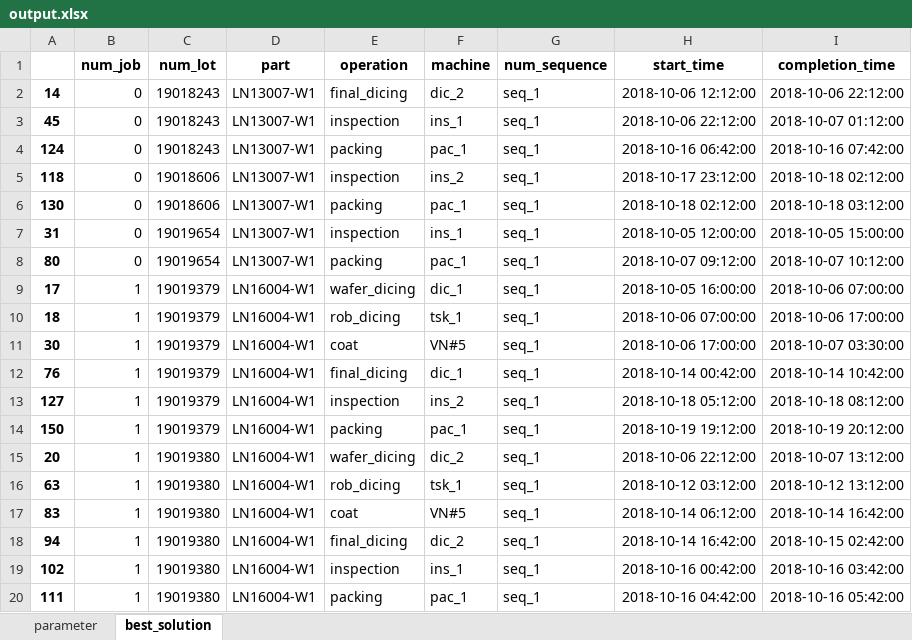
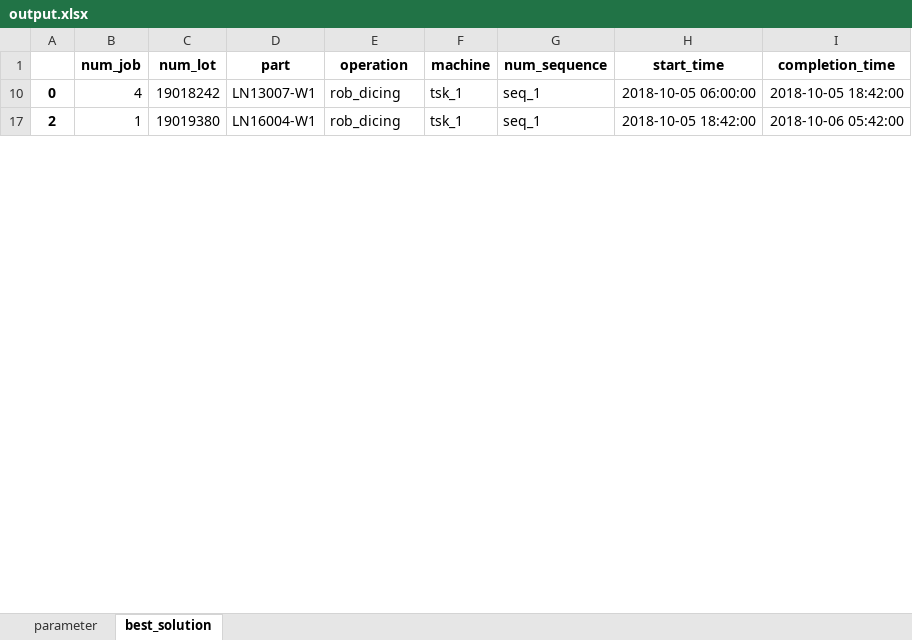
Before and after one commit to khaibnd/LNWG, an Excel workbook: src/data/output.xlsx, sheet best_solution, drawn as a sheet; only a part is shown; values as stored, in another font and other column widths than the file's, no borders; conditional formats not drawn; removed rows and columns are numbered as before the commit, all else as after; the diff covers the shown part only; the diff names each change by its address in the sheet, - before the commit and + after, or states it on an @@ line.

```diff
--- a/src/data/output.xlsx (sheet best_solution)
+++ b/src/data/output.xlsx (sheet best_solution)
-row 2: 14 | 0 | 19018243 | LN13007-W1 | final_dicing | dic_2 | seq_1 | 2018-10-06 12:12:00 | 2018-10-06 22:12:00
-row 3: 45 | 0 | 19018243 | LN13007-W1 | inspection | ins_1 | seq_1 | 2018-10-06 22:12:00 | 2018-10-07 01:12:00
-row 4: 124 | 0 | 19018243 | LN13007-W1 | packing | pac_1 | seq_1 | 2018-10-16 06:42:00 | 2018-10-16 07:42:00
-row 5: 118 | 0 | 19018606 | LN13007-W1 | inspection | ins_2 | seq_1 | 2018-10-17 23:12:00 | 2018-10-18 02:12:00
-row 6: 130 | 0 | 19018606 | LN13007-W1 | packing | pac_1 | seq_1 | 2018-10-18 02:12:00 | 2018-10-18 03:12:00
-row 7: 31 | 0 | 19019654 | LN13007-W1 | inspection | ins_1 | seq_1 | 2018-10-05 12:00:00 | 2018-10-05 15:00:00
-row 8: 80 | 0 | 19019654 | LN13007-W1 | packing | pac_1 | seq_1 | 2018-10-07 09:12:00 | 2018-10-07 10:12:00
-row 9: 17 | 1 | 19019379 | LN16004-W1 | wafer_dicing | dic_1 | seq_1 | 2018-10-05 16:00:00 | 2018-10-06 07:00:00
-A10: 18
+A10: 0
-B10 (num_job): 1
+B10 (num_job): 4
-C10 (num_lot): 19019379
+C10 (num_lot): 19018242
-D10 (part): LN16004-W1
+D10 (part): LN13007-W1
-H10 (start_time): 2018-10-06 07:00:00
+H10 (start_time): 2018-10-05 06:00:00
-I10 (completion_time): 2018-10-06 17:00:00
+I10 (completion_time): 2018-10-05 18:42:00
-row 11: 30 | 1 | 19019379 | LN16004-W1 | coat | VN#5 | seq_1 | 2018-10-06 17:00:00 | 2018-10-07 03:30:00
-row 12: 76 | 1 | 19019379 | LN16004-W1 | final_dicing | dic_1 | seq_1 | 2018-10-14 00:42:00 | 2018-10-14 10:42:00
-row 13: 127 | 1 | 19019379 | LN16004-W1 | inspection | ins_2 | seq_1 | 2018-10-18 05:12:00 | 2018-10-18 08:12:00
-row 14: 150 | 1 | 19019379 | LN16004-W1 | packing | pac_1 | seq_1 | 2018-10-19 19:12:00 | 2018-10-19 20:12:00
-row 15: 20 | 1 | 19019380 | LN16004-W1 | wafer_dicing | dic_2 | seq_1 | 2018-10-06 22:12:00 | 2018-10-07 13:12:00
-A17: 63
+A17: 2
-H17 (start_time): 2018-10-12 03:12:00
+H17 (start_time): 2018-10-05 18:42:00
-I17 (completion_time): 2018-10-12 13:12:00
+I17 (completion_time): 2018-10-06 05:42:00
-row 17: 83 | 1 | 19019380 | LN16004-W1 | coat | VN#5 | seq_1 | 2018-10-14 06:12:00 | 2018-10-14 16:42:00
-row 18: 94 | 1 | 19019380 | LN16004-W1 | final_dicing | dic_2 | seq_1 | 2018-10-14 16:42:00 | 2018-10-15 02:42:00
-row 19: 102 | 1 | 19019380 | LN16004-W1 | inspection | ins_1 | seq_1 | 2018-10-16 00:42:00 | 2018-10-16 03:42:00
-row 20: 111 | 1 | 19019380 | LN16004-W1 | packing | pac_1 | seq_1 | 2018-10-16 04:42:00 | 2018-10-16 05:42:00
```
Also changed, not shown: 5 added rows, 128 removed rows and 61 edited cells elsewhere in this sheet, sheet parameter, hidden cells, src/data/InitialSolution.xlsx, src/data/Mutation.xlsx, 6 other files.
